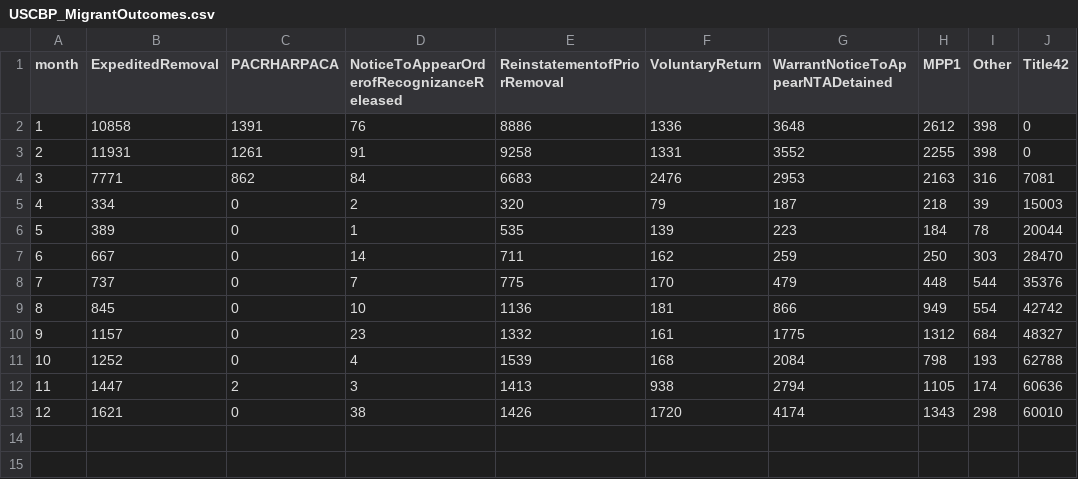
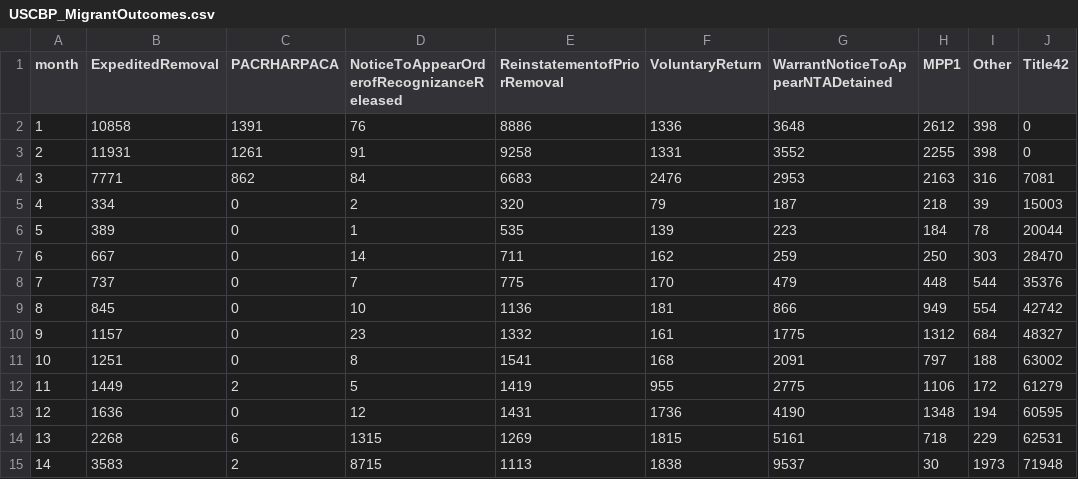
Before and after one commit to kylespalermo/USCBP_Viz, a CSV file: USCBP_MigrantOutcomes.csv, drawn as a sheet; removed rows and columns are numbered as before the commit, all else as after; the diff names each change by its address in the sheet, - before the commit and + after, or states it on an @@ line.

Commit message:
Data update

```diff
--- a/USCBP_MigrantOutcomes.csv
+++ b/USCBP_MigrantOutcomes.csv
-row 11: 10 | 1252 | 0 | 4 | 1539 | 168 | 2084 | 798 | 193 | 62788
-row 12: 11 | 1447 | 2 | 3 | 1413 | 938 | 2794 | 1105 | 174 | 60636
-row 13: 12 | 1621 | 0 | 38 | 1426 | 1720 | 4174 | 1343 | 298 | 60010
+row 11: 10 | 1251 | 0 | 8 | 1541 | 168 | 2091 | 797 | 188 | 63002
+row 12: 11 | 1449 | 2 | 5 | 1419 | 955 | 2775 | 1106 | 172 | 61279
+row 13: 12 | 1636 | 0 | 12 | 1431 | 1736 | 4190 | 1348 | 194 | 60595
+row 14: 13 | 2268 | 6 | 1315 | 1269 | 1815 | 5161 | 718 | 229 | 62531
+row 15: 14 | 3583 | 2 | 8715 | 1113 | 1838 | 9537 | 30 | 1973 | 71948
```
